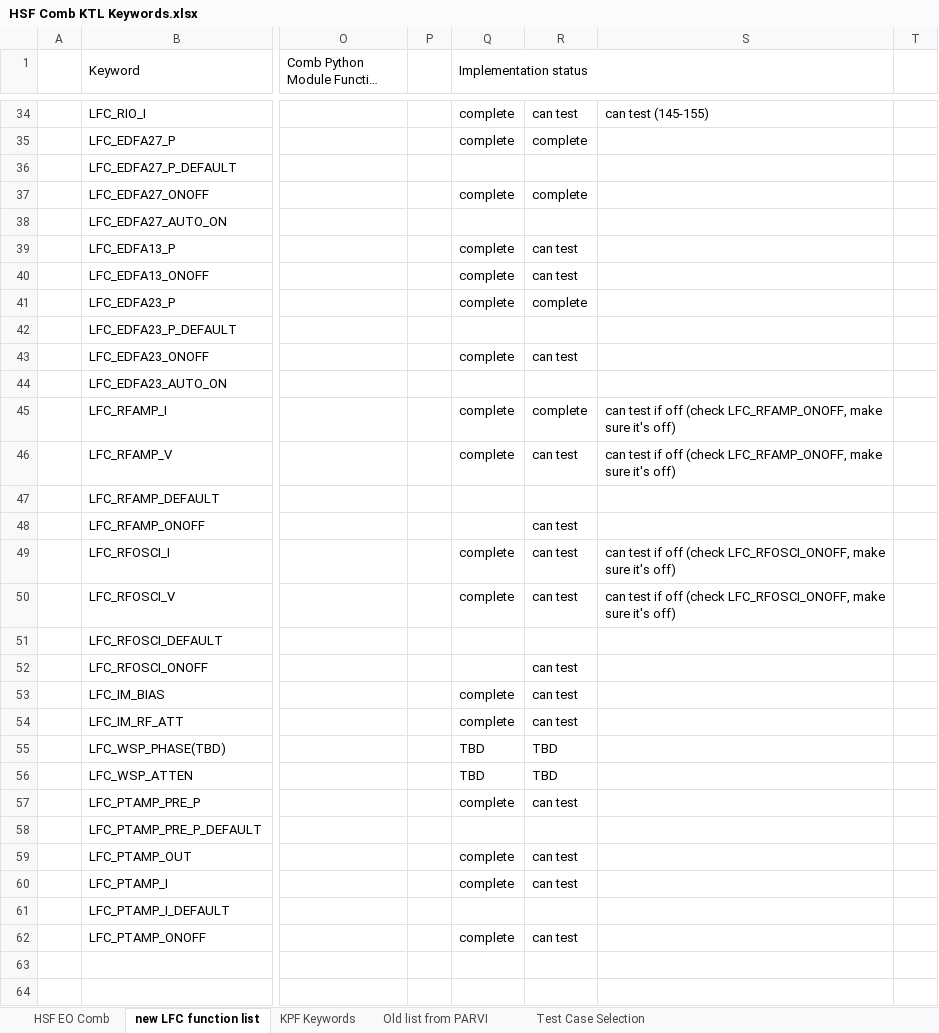
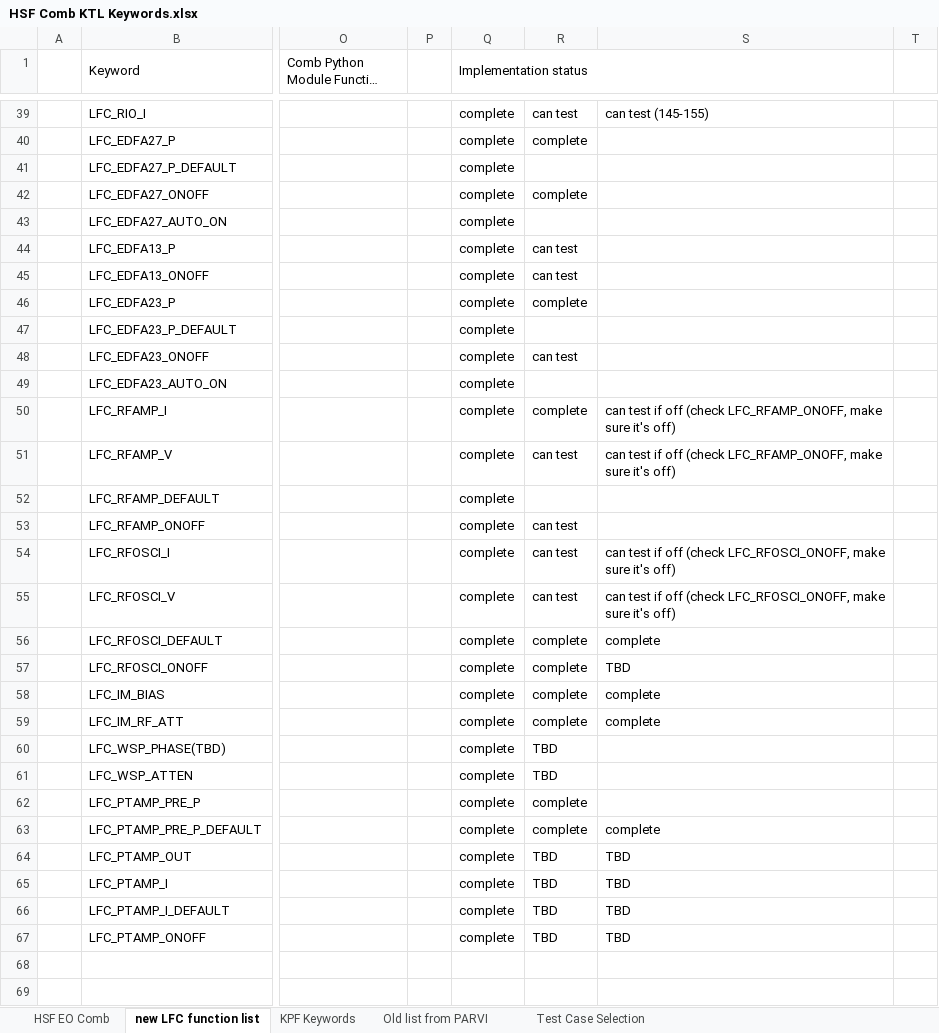
Before and after one commit to kester2015/KeckLFC-deploy, an Excel workbook: HSF Comb KTL Keywords.xlsx, sheet new LFC function list, drawn as a sheet; only a part is shown, gaps mark what is left out; long unchanged cells end in …; values as stored, in another font and other column widths than the file's, no cell formats; addresses are those after the commit; the diff covers the shown part only; the diff names each change by its address in the sheet, - before the commit and + after, or states it on an @@ line.

Commit message:
keyword list update

```diff
--- a/HSF Comb KTL Keywords.xlsx (sheet new LFC function list)
+++ b/HSF Comb KTL Keywords.xlsx (sheet new LFC function list)
-Q41 (Implementation status): (empty)
+Q41 (Implementation status): complete
-Q43 (Implementation status): (empty)
+Q43 (Implementation status): complete
-Q47 (Implementation status): (empty)
+Q47 (Implementation status): complete
-Q49 (Implementation status): (empty)
+Q49 (Implementation status): complete
-Q52:Q53 (Implementation status): (empty)
+Q52:Q53 (Implementation status): complete
-Q56:Q57 (Implementation status): (empty)
+Q56:Q57 (Implementation status): complete
-R56: (empty)
+R56: complete
-S56: (empty)
+S56: complete
-R57:R59: can test
+R57:R59: complete
-S57: (empty)
+S57: TBD
-S58:S59: (empty)
+S58:S59: complete
-Q60:Q61 (Implementation status): TBD
+Q60:Q61 (Implementation status): complete
-R62: can test
+R62: complete
-Q63 (Implementation status): (empty)
+Q63 (Implementation status): complete
-R63: (empty)
+R63: complete
-S63: (empty)
+S63: complete
-R64:R65: can test
+R64:R65: TBD
-S64:S67: (empty)
+S64:S67: TBD
-Q66 (Implementation status): (empty)
+Q66 (Implementation status): complete
-R66: (empty)
+R66: TBD
-R67: can test
+R67: TBD
```
Also changed, not shown: 5 added rows and 12 edited cells elsewhere in this sheet, cell formats, 1 other file.
